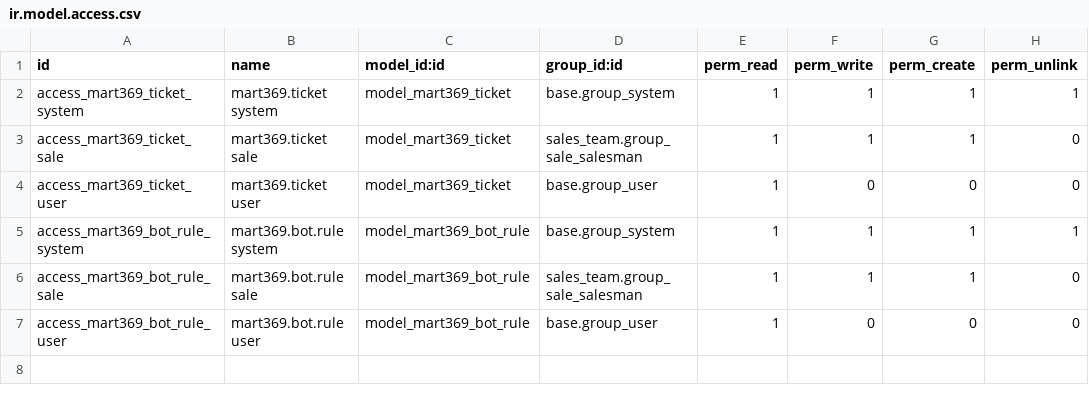
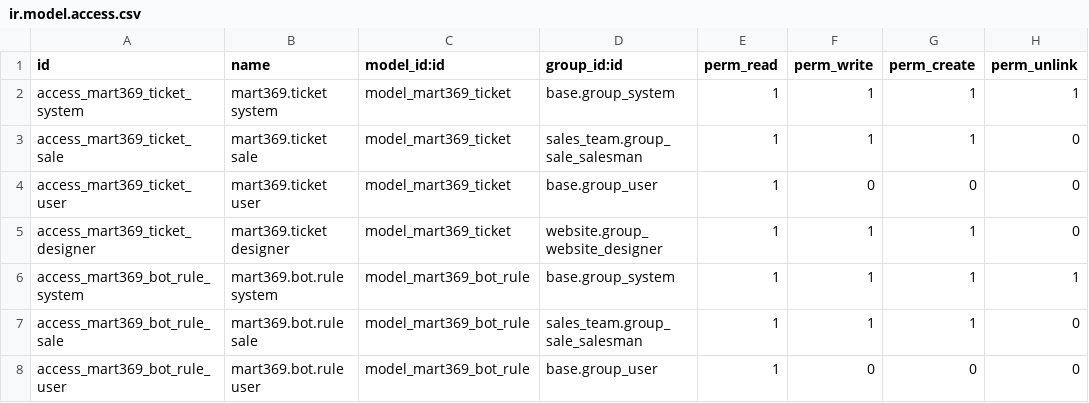
Before and after one commit to sri-balakumar-alphalize26/E_commerce_website, a CSV file: odoo_modules/mart369_support/security/ir.model.access.csv, drawn as a sheet.

Commit message:
Answer the customer who asked for a person
A shopper could already ask the bot for a human, and that really opened a
ticket. Nobody could see it. Every support route is fenced to the
requester's own partner - correctly, they are the shopper's own
conversation - so the queue existed and no screen anywhere told a member
of staff it had anything in it. Somebody typed "I need help" and waited.

Support now has the same shape as Orders, Returns and Reviews: one set of
console-shaped methods on the model, used by a section in the app's
console and by a desk at /odoo/mart-support. The kanban keeps what a desk
does not do - grouping, the form, the chatter - and moves to Advanced.

Staff can reply, move a ticket along, and hand it to somebody. They cannot
edit it: the allow-list is two keys, and what a customer wrote stays
theirs. The state a ticket moves to is the server's, sent as the label and
the action on the row, so the words on a button cannot drift from what
pressing it does.

Two things found on the way, both fixed here:

  - **The wait was frozen.** `waiting_minutes` is a stored compute on
    `opened_at` and `answered_at`, and neither changes while a ticket sits
    unanswered - so it read nought for exactly the tickets a queue exists
    to surface. Every number a human reads is now worked out live; the
    stored field stays for grouping and sorting. The regression test
    backdates in SQL, because writing `opened_at` through the ORM
    recomputes it and hides the bug.
  - **The fifth state was unreachable.** `waiting` has existed since the
    model was written and no button could set it, so a ticket parked on a
    customer looked exactly like one nobody had touched, and was counted
    as one.

The admin routes check `website.group_website_designer` like the others
and are not sudo'd, so an ACL row for that group is added: without it a
designer passed the group check and was then refused by the ORM, which is
a 403 from a different layer and a confusing one to read.

```diff
--- a/odoo_modules/mart369_support/security/ir.model.access.csv
+++ b/odoo_modules/mart369_support/security/ir.model.access.csv
@@ -4,2 +4,3 @@ access_mart369_ticket_sale,mart369.ticket sale,model_mart369_ticket,sales_team.g
 access_mart369_ticket_user,mart369.ticket user,model_mart369_ticket,base.group_user,1,0,0,0
+access_mart369_ticket_designer,mart369.ticket designer,model_mart369_ticket,website.group_website_designer,1,1,1,0
 access_mart369_bot_rule_system,mart369.bot.rule system,model_mart369_bot_rule,base.group_system,1,1,1,1
```
Also changed, not shown: 16 other files.
